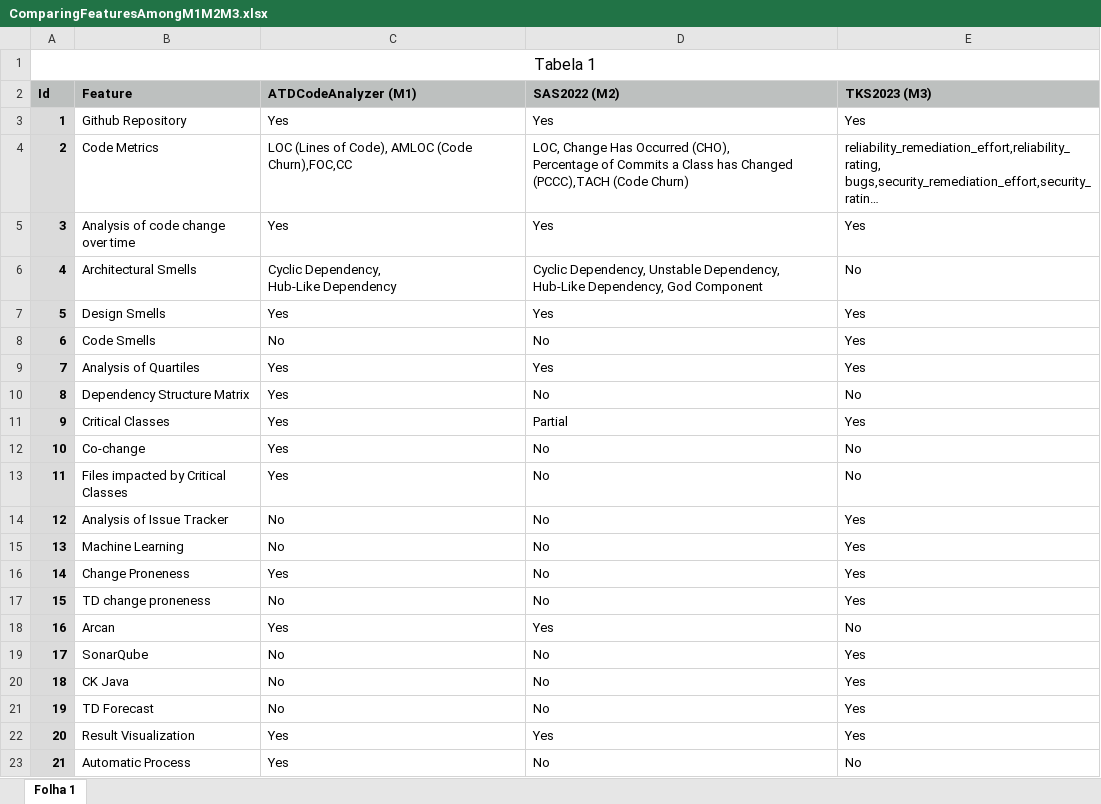
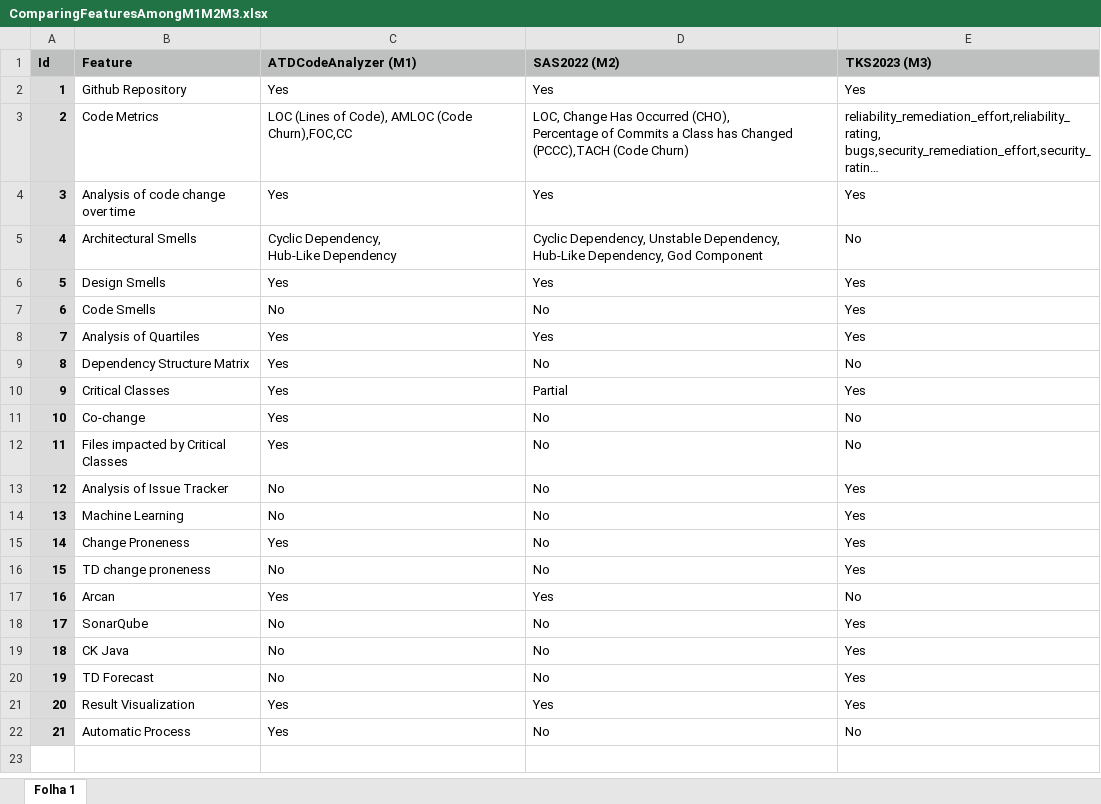
Before and after one commit to armandossrecife/piloto, an Excel workbook: docs/ComparingFeaturesAmongM1M2M3.xlsx, sheet Folha 1, drawn as a sheet; long unchanged cells end in …; values as stored, in another font and other column widths than the file's, no borders; the diff names each change by its address in the sheet, - before the commit and + after, or states it on an @@ line.

Commit message:
Add files via upload

```diff
--- a/docs/ComparingFeaturesAmongM1M2M3.xlsx (sheet Folha 1)
+++ b/docs/ComparingFeaturesAmongM1M2M3.xlsx (sheet Folha 1)
-row 1: Tabela 1
```
